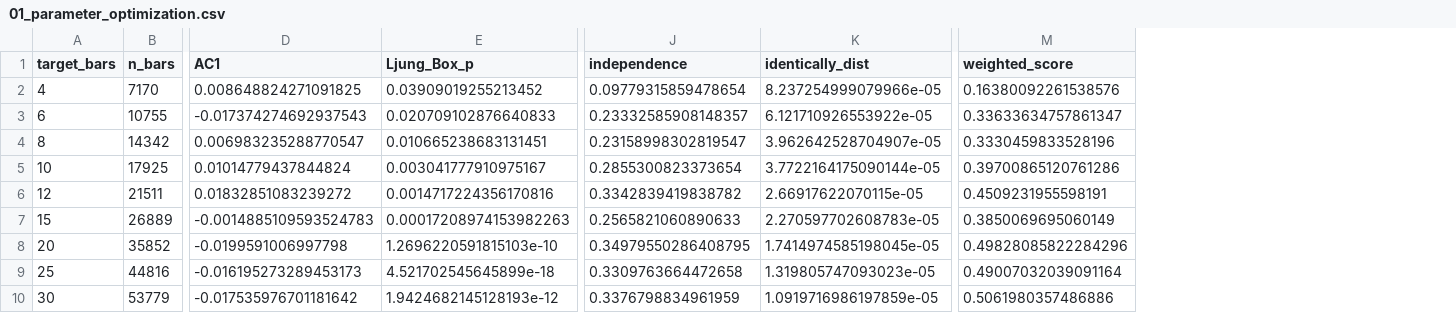
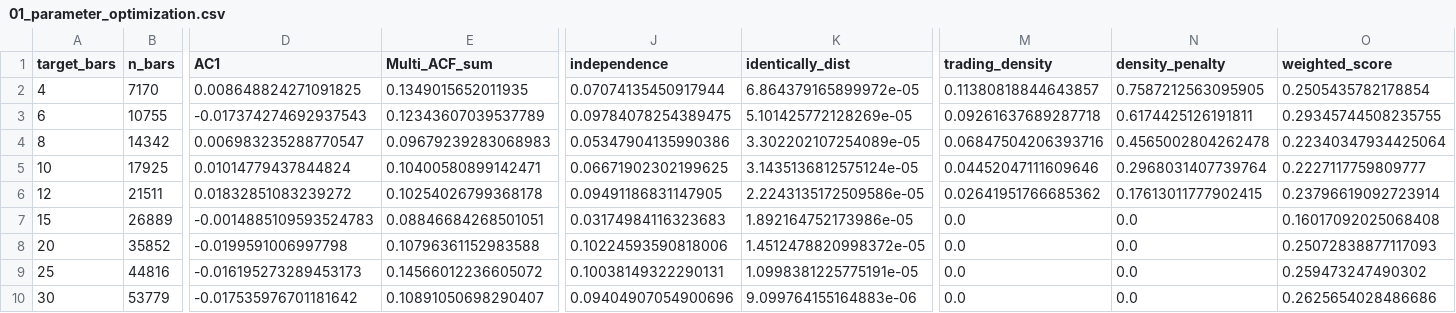
Before and after one commit to jieyujing/AFML, a CSV file: strategies/AL9999/output/figures/01_parameter_optimization.csv, drawn as a sheet; only a part is shown, gaps mark what is left out; removed rows and columns are numbered as before the commit, all else as after; the diff names each change by its address in the sheet, - before the commit and + after, or states it on an @@ line.

```diff
--- a/strategies/AL9999/output/figures/01_parameter_optimization.csv
+++ b/strategies/AL9999/output/figures/01_parameter_optimization.csv
-column E (Ljung_Box_p), rows 2-10: 0.03909019255213452 | 0.020709102876640833 | 0.010665238683131451 | 0.003041777910975167 | 0.0014717224356170816 | 0.00017208974153982263 | 1.2696220591815103e-10 | 4.521702545645899e-18 | 1.9424682145128193e-12
+column E (Multi_ACF_sum), rows 2-10: 0.1349015652011935 | 0.12343607039537789 | 0.09679239283068983 | 0.10400580899142471 | 0.10254026799368178 | 0.08846684268501051 | 0.10796361152983588 | 0.14566012236605072 | 0.10891050698290407
+column M (trading_density), rows 2-10: 0.11380818844643857 | 0.09261637689287718 | 0.06847504206393716 | 0.04452047111609646 | 0.02641951766685362 | 0.0 | 0.0 | 0.0 | 0.0
+column N (density_penalty), rows 2-10: 0.7587212563095905 | 0.6174425126191811 | 0.4565002804262478 | 0.2968031407739764 | 0.17613011777902415 | 0.0 | 0.0 | 0.0 | 0.0
-J2 (independence): 0.09779315859478654
+J2 (independence): 0.07074135450917944
-K2 (identically_dist): 8.237254999079966e-05
+K2 (identically_dist): 6.864379165899972e-05
-O2 (weighted_score): 0.16380092261538576
+O2 (weighted_score): 0.2505435782178854
-J3 (independence): 0.23332585908148357
+J3 (independence): 0.09784078254389475
-K3 (identically_dist): 6.121710926553922e-05
+K3 (identically_dist): 5.101425772128269e-05
-O3 (weighted_score): 0.33633634757861347
+O3 (weighted_score): 0.29345744508235755
-J4 (independence): 0.23158998302819547
+J4 (independence): 0.05347904135990386
-K4 (identically_dist): 3.962642528704907e-05
+K4 (identically_dist): 3.302202107254089e-05
-O4 (weighted_score): 0.3330459833528196
+O4 (weighted_score): 0.22340347934425064
-J5 (independence): 0.2855300823373654
+J5 (independence): 0.06671902302199625
-K5 (identically_dist): 3.7722164175090144e-05
+K5 (identically_dist): 3.1435136812575124e-05
-O5 (weighted_score): 0.39700865120761286
+O5 (weighted_score): 0.2227117759809777
-J6 (independence): 0.3342839419838782
+J6 (independence): 0.09491186831147905
-K6 (identically_dist): 2.66917622070115e-05
+K6 (identically_dist): 2.2243135172509586e-05
-O6 (weighted_score): 0.4509231955598191
+O6 (weighted_score): 0.23796619092723914
-J7 (independence): 0.2565821060890633
+J7 (independence): 0.03174984116323683
-K7 (identically_dist): 2.270597702608783e-05
+K7 (identically_dist): 1.892164752173986e-05
-O7 (weighted_score): 0.3850069695060149
+O7 (weighted_score): 0.16017092025068408
-J8 (independence): 0.34979550286408795
+J8 (independence): 0.10224593590818006
-K8 (identically_dist): 1.7414974585198045e-05
+K8 (identically_dist): 1.4512478820998372e-05
-O8 (weighted_score): 0.49828085822284296
+O8 (weighted_score): 0.25072838877117093
-J9 (independence): 0.3309763664472658
+J9 (independence): 0.10038149322290131
-K9 (identically_dist): 1.319805747093023e-05
+K9 (identically_dist): 1.0998381225775191e-05
-O9 (weighted_score): 0.49007032039091164
+O9 (weighted_score): 0.259473247490302
-J10 (independence): 0.3376798834961959
+J10 (independence): 0.09404907054900696
-K10 (identically_dist): 1.0919716986197859e-05
+K10 (identically_dist): 9.099764155164883e-06
-O10 (weighted_score): 0.5061980357486886
+O10 (weighted_score): 0.2625654028486686
```
Also changed, not shown: strategies/AL9999/output/features/adf_report.csv, 45 other files.
